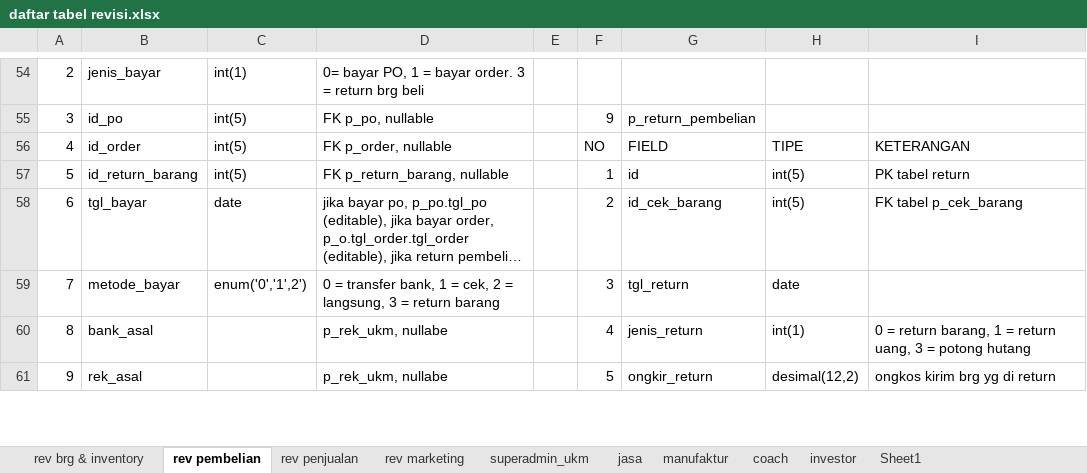
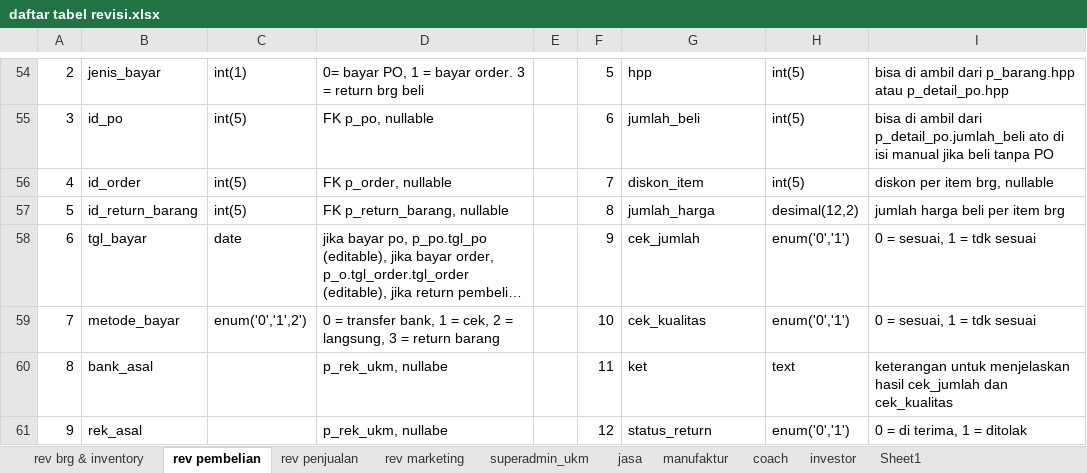
Before and after one commit to mastermanagements/New31SIM11, an Excel workbook: Documen Aturusaha/Revisi/daftar tabel revisi.xlsx, sheet rev pembelian, drawn as a sheet; only a part is shown, gaps mark what is left out; long unchanged cells end in …; values as stored, in another font and other column widths than the file's, no cell formats; the diff covers the shown part only; the diff names each change by its address in the sheet, - before the commit and + after, or states it on an @@ line.

Commit message:
revisi menu pembelian tab cek barang

```diff
--- a/Documen Aturusaha/Revisi/daftar tabel revisi.xlsx (sheet rev pembelian)
+++ b/Documen Aturusaha/Revisi/daftar tabel revisi.xlsx (sheet rev pembelian)
-F54: (empty)
+F54: 5
-G54: (empty)
+G54: hpp
-H54:H55: (empty)
+H54:H55: int(5)
-I54: (empty)
+I54: bisa di ambil dari p_barang.hpp atau p_detail_po.hpp
-F55: 9
+F55: 6
-G55: p_return_pembelian
+G55: jumlah_beli
-I55: (empty)
+I55: bisa di ambil dari p_detail_po.jumlah_beli ato di isi manual jika beli tanpa PO
-F56: NO
+F56: 7
-G56: FIELD
+G56: diskon_item
-H56: TIPE
+H56: int(5)
-I56: KETERANGAN
+I56: diskon per item brg, nullable
-F57: 1
+F57: 8
-G57: id
+G57: jumlah_harga
-H57: int(5)
+H57: desimal(12,2)
-I57: PK tabel return
+I57: jumlah harga beli per item brg
-F58: 2
+F58: 9
-G58: id_cek_barang
+G58: cek_jumlah
-H58: int(5)
+H58: enum('0','1')
-I58: FK tabel p_cek_barang
+I58: 0 = sesuai, 1 = tdk sesuai
-F59: 3
+F59: 10
-G59: tgl_return
+G59: cek_kualitas
-H59: date
+H59: enum('0','1')
-I59: (empty)
+I59: 0 = sesuai, 1 = tdk sesuai
-F60: 4
+F60: 11
-G60: jenis_return
+G60: ket
-H60: int(1)
+H60: text
-I60: 0 = return barang, 1 = return uang, 3 = potong hutang
+I60: keterangan untuk menjelaskan hasil cek_jumlah dan cek_kualitas
-F61: 5
+F61: 12
-G61: ongkir_return
+G61: status_return
-H61: desimal(12,2)
+H61: enum('0','1')
-I61: ongkos kirim brg yg di return
+I61: 0 = di terima, 1 = ditolak
```
Also changed, not shown: 4 added rows, 4 removed rows and 120 edited cells elsewhere in this sheet, cell formats, 1 other file.
